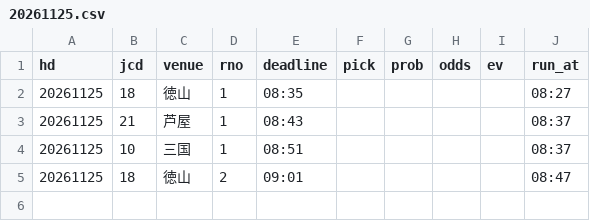
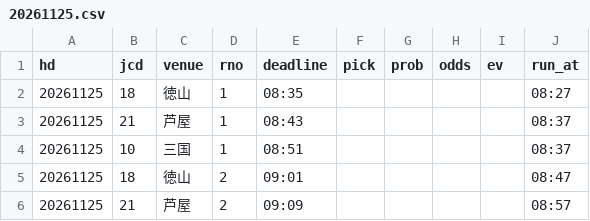
Before and after one commit to pocha2525/boatrace-ai, a CSV file: logs/20261125.csv, drawn as a sheet; the diff names each change by its address in the sheet, - before the commit and + after, or states it on an @@ line.

```diff
--- a/logs/20261125.csv
+++ b/logs/20261125.csv
+row 6: 20261125 | 21 | 芦屋 | 2 | 09:09 |  |  |  |  | 08:57
```
Also changed, not shown: logs/notify_20261125.csv, 1 other file.
